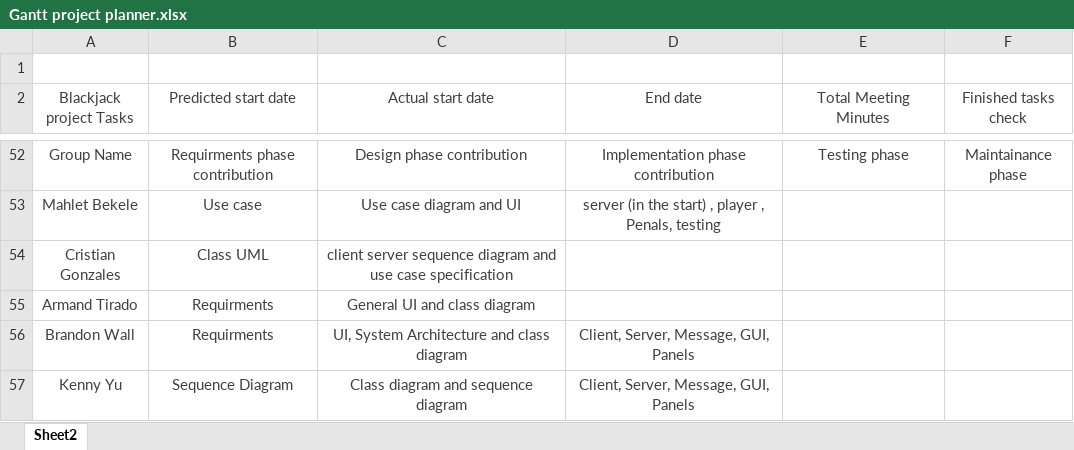
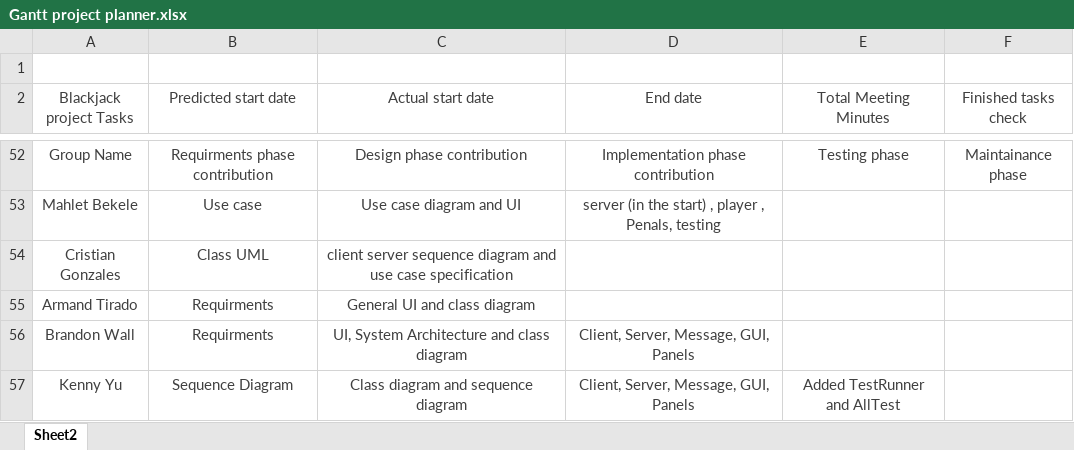
Before and after one commit to bwalldev/CS401_BlackJackGroupProject, an Excel workbook: Gantt project planner.xlsx, sheet Sheet2, drawn as a sheet; only a part is shown, gaps mark what is left out; values as stored, in another font and other column widths than the file's, no borders; charts and pictures and table styles not drawn; the diff names each change by its address in the sheet, - before the commit and + after, or states it on an @@ line.

Commit message:
updated what i worked for test

```diff
--- a/Gantt project planner.xlsx (sheet Sheet2)
+++ b/Gantt project planner.xlsx (sheet Sheet2)
-E57 (Total Meeting Minutes): (empty)
+E57 (Total Meeting Minutes): Added TestRunner and AllTest
```
